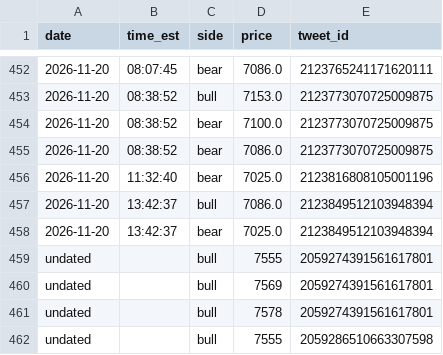
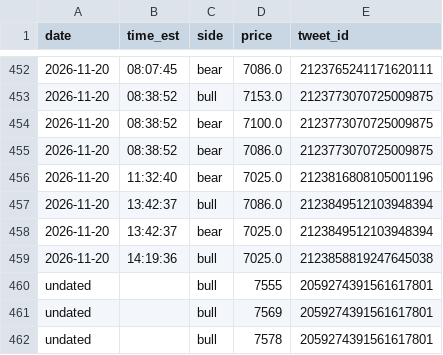
Before and after one commit to kfccolonel1/LVLS, a CSV file: archive/tweets/new-levels.csv, drawn as a sheet; only a part is shown, gaps mark what is left out; the shorter side is filled out with more unchanged rows.

Commit message:
history: tweets 2026-11-20 14:22

```diff
--- a/archive/tweets/new-levels.csv
+++ b/archive/tweets/new-levels.csv
@@ -458,2 +458,3 @@ date,time_est,side,price,tweet_id
 2026-11-20,13:42:37,bear,7025.0,2123849512103948394
+2026-11-20,14:19:36,bull,7025.0,2123858819247645038
 undated,,bull,7555,2059274391561617801
```
Also changed, not shown: archive/tweets/INDEX.csv, 1 other file.
